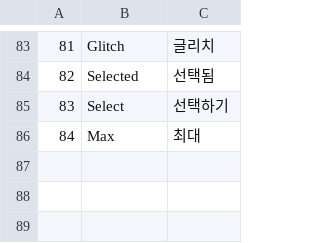
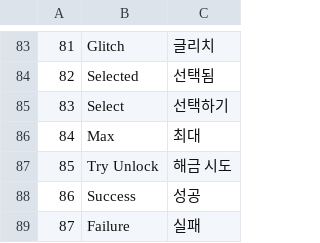
Before and after one commit to VeryMalangCow/RemnantVael, a CSV file: Assets/Resources/CSV/Word/StaticWordCSV.csv, drawn as a sheet; only a part is shown, gaps mark what is left out; the diff names each change by its address in the sheet, - before the commit and + after, or states it on an @@ line.

```diff
--- a/Assets/Resources/CSV/Word/StaticWordCSV.csv
+++ b/Assets/Resources/CSV/Word/StaticWordCSV.csv
+row 87: 85 | Try Unlock | 해금 시도
+row 88: 86 | Success | 성공
+row 89: 87 | Failure | 실패
```
Also changed, not shown: 32 other files.
